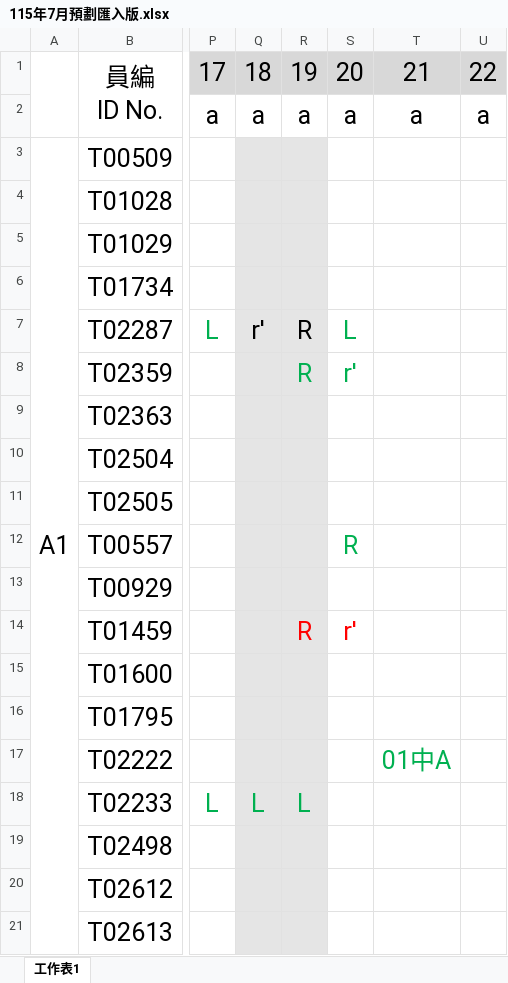
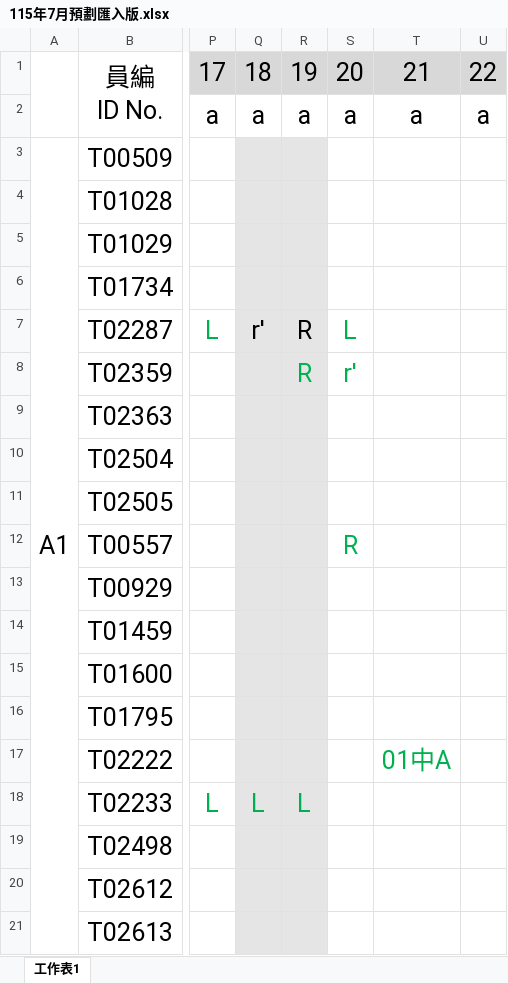
Before and after one commit to a85011468-beep/ShiftScheduler, an Excel workbook: 115年7月預劃匯入版.xlsx, sheet 工作表1, drawn as a sheet; only a part is shown, gaps mark what is left out; values as stored, in another font and other column widths than the file's, no borders; charts and pictures not drawn; the diff names each change by its address in the sheet, - before the commit and + after, or states it on an @@ line.

```diff
--- a/115年7月預劃匯入版.xlsx (sheet 工作表1)
+++ b/115年7月預劃匯入版.xlsx (sheet 工作表1)
-R14: R
+R14: (empty)
-S14: r'
+S14: (empty)
```
Also changed, not shown: 6 other files.
